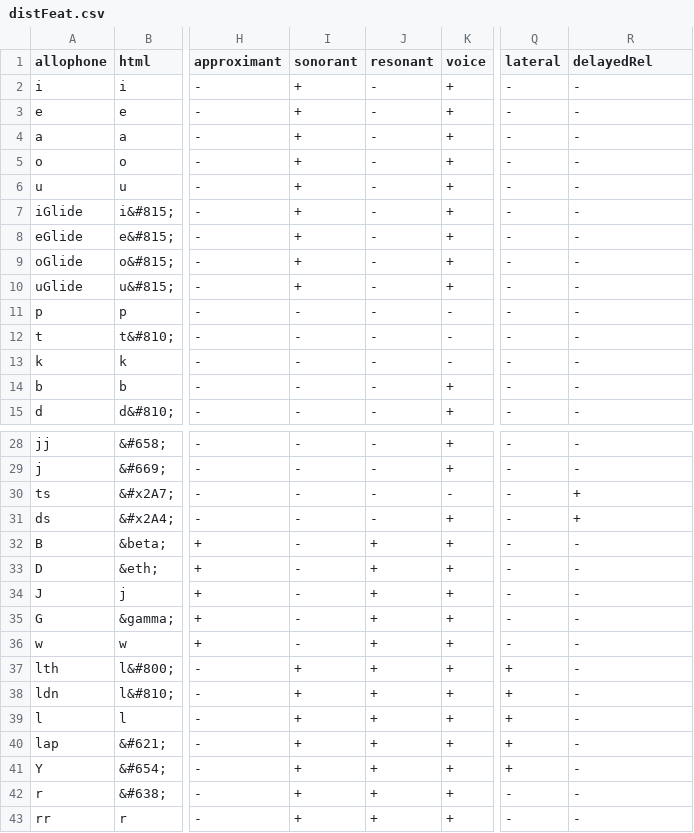
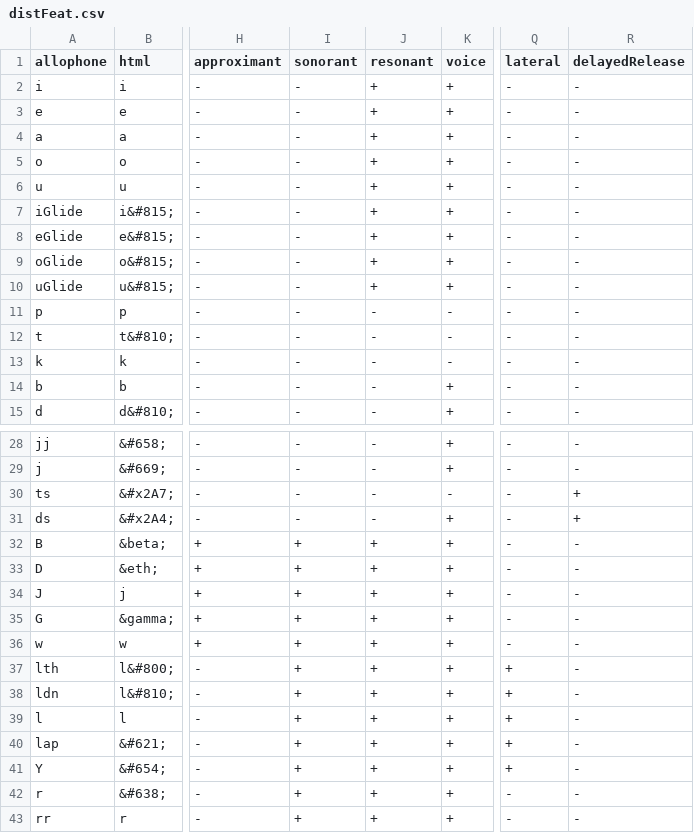
Before and after one commit to jvcasillas/shiny_distinctiveFeatures, a CSV file: data/distFeat.csv, drawn as a sheet; only a part is shown, gaps mark what is left out; the diff names each change by its address in the sheet, - before the commit and + after, or states it on an @@ line.

```diff
--- a/data/distFeat.csv
+++ b/data/distFeat.csv
-R1: delayedRel
+R1: delayedRelease
-I2:I10 (sonorant): +
+I2:I10 (sonorant): -
-J2:J10 (resonant): -
+J2:J10 (resonant): +
-I32:I36 (sonorant): -
+I32:I36 (sonorant): +
```
Also changed, not shown: data/distFeatDefs.csv, 2 other files.
